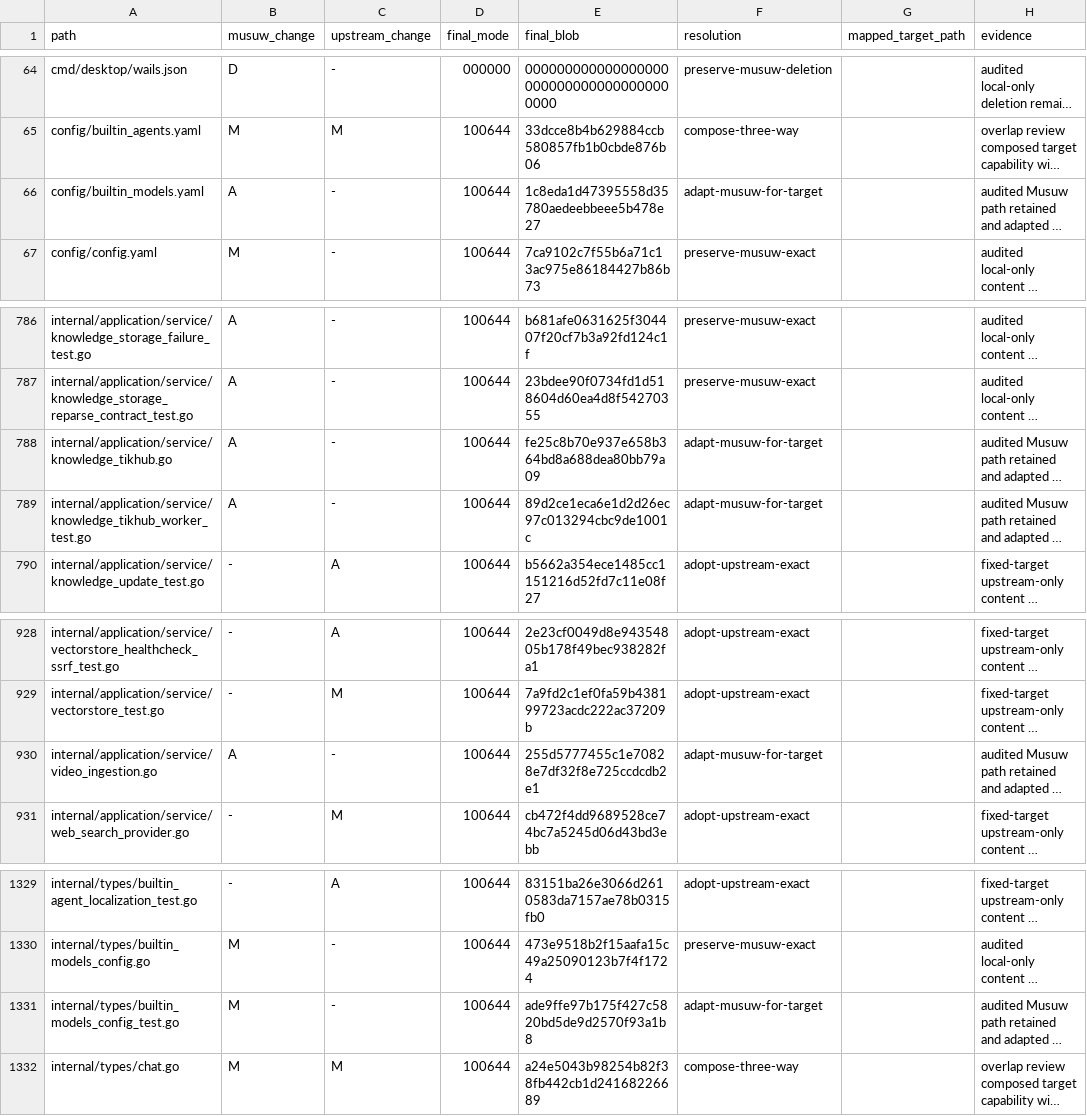
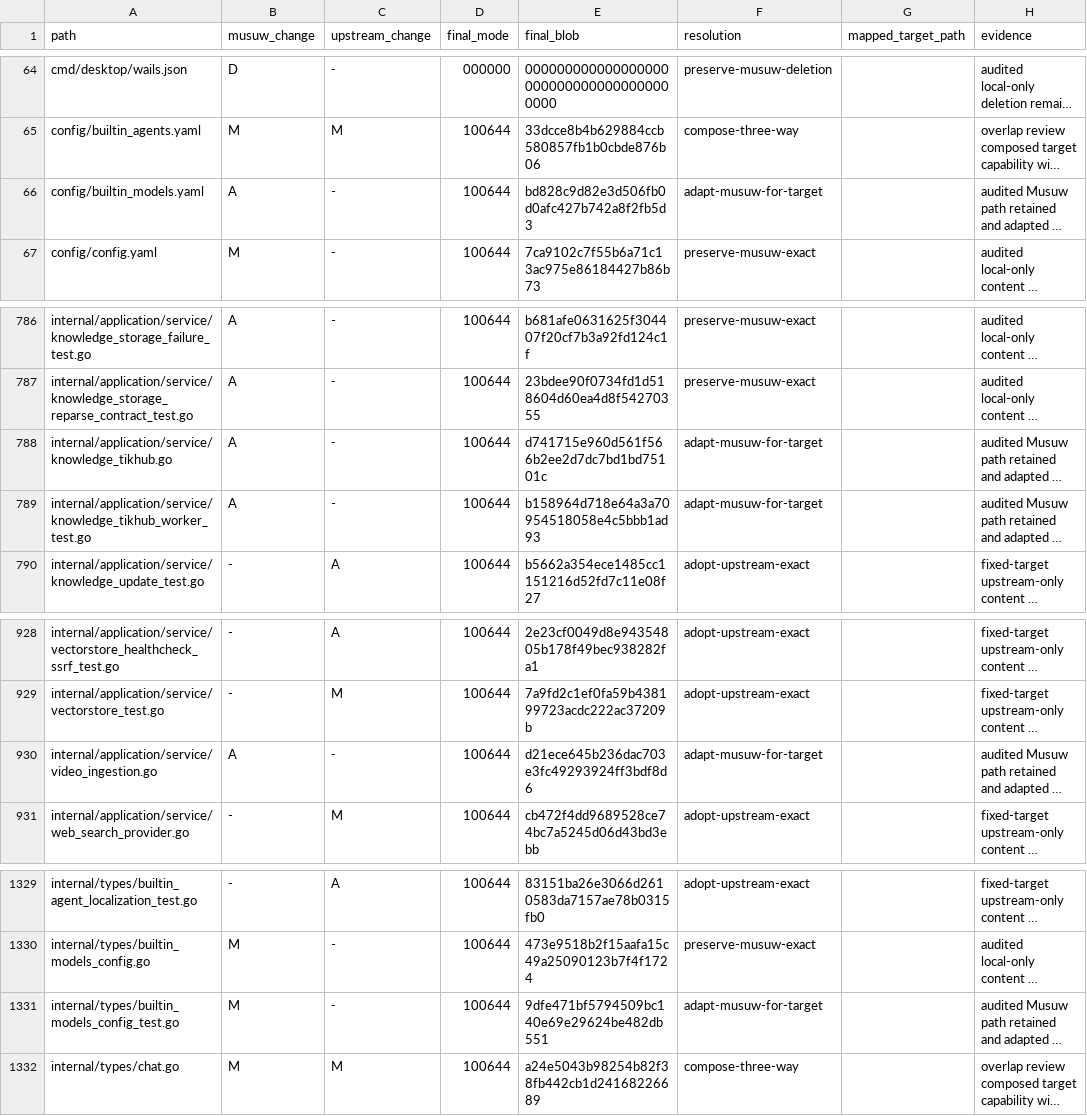
Before and after one commit to estromeglovettgen-coder/musuw, a TSV file: third_party/weknora/upgrades/81142df/resolution-ledger.tsv, drawn as a sheet; only a part is shown, gaps mark what is left out; long unchanged cells end in …; the diff names each change by its address in the sheet, - before the commit and + after, or states it on an @@ line.

```diff
--- a/third_party/weknora/upgrades/81142df/resolution-ledger.tsv
+++ b/third_party/weknora/upgrades/81142df/resolution-ledger.tsv
-E66 (final_blob): 1c8eda1d47395558d35780aedeebbeee5b478e27
+E66 (final_blob): bd828c9d82e3d506fb0d0afc427b742a8f2fb5d3
-E788 (final_blob): fe25c8b70e937e658b364bd8a688dea80bb79a09
+E788 (final_blob): d741715e960d561f566b2ee2d7dc7bd1bd75101c
-E789 (final_blob): 89d2ce1eca6e1d2d26ec97c013294cbc9de1001c
+E789 (final_blob): b158964d718e64a3a70954518058e4c5bbb1ad93
-E930 (final_blob): 255d5777455c1e70828e7df32f8e725ccdcdb2e1
+E930 (final_blob): d21ece645b236dac703e3fc49293924ff3bdf8d6
-E1331 (final_blob): ade9ffe97b175f427c5820bd5de9d2570f93a1b8
+E1331 (final_blob): 9dfe471bf5794509bc140e69e29624be482db551
```
Also changed, not shown: 5 other files.
